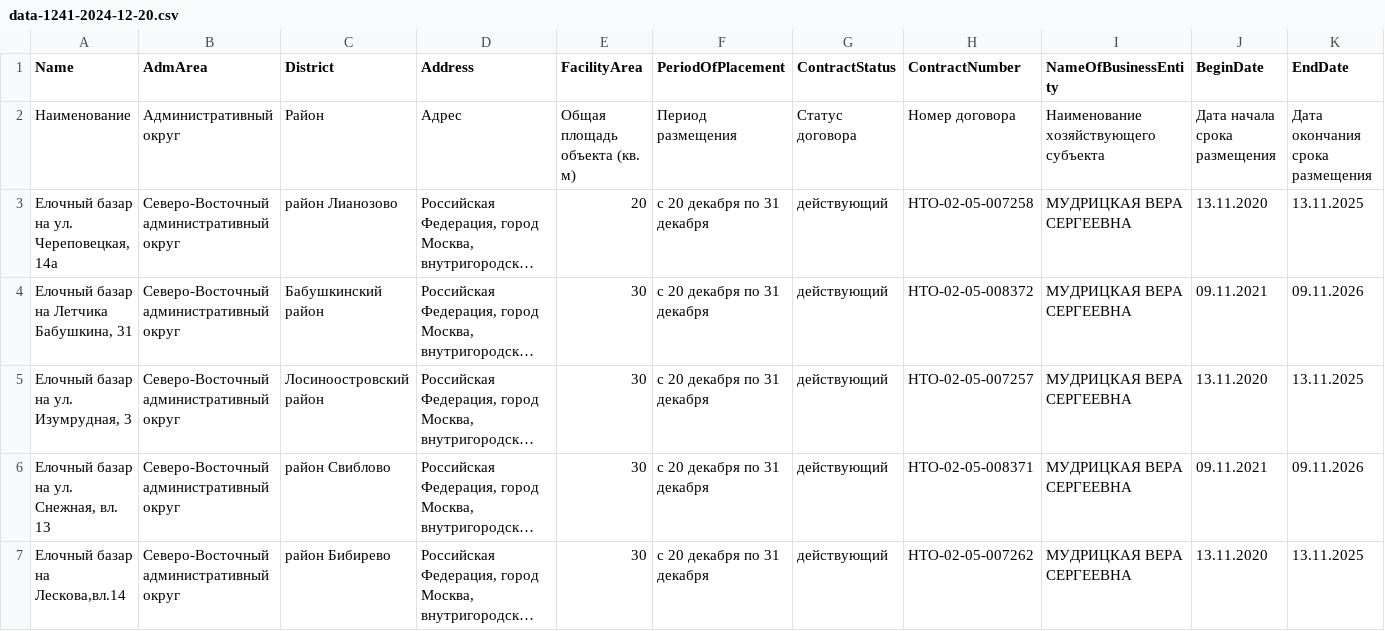
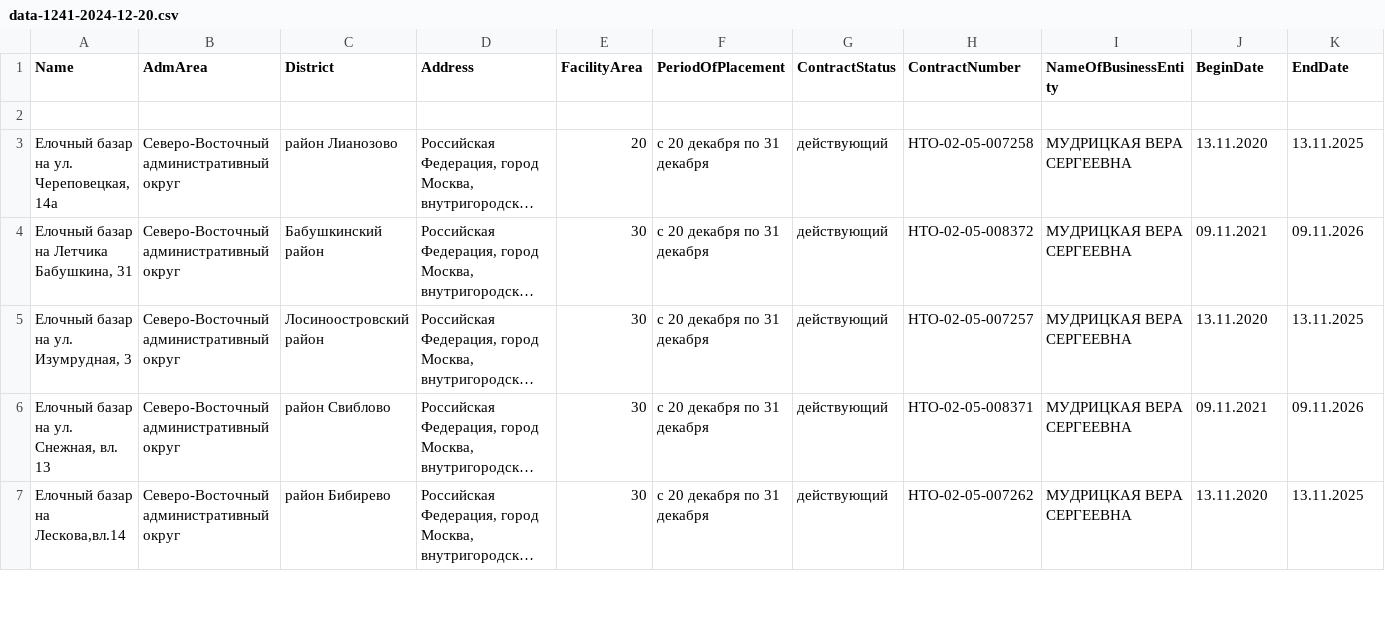
Before and after one commit to shpanova/aaaa, a CSV file: data-1241-2024-12-20.csv, drawn as a sheet; only a part is shown; long unchanged cells end in …; rows hold the shown columns only; the diff names each change by its address in the sheet, - before the commit and + after, or states it on an @@ line.

Commit message:
Update data-1241-2024-12-20.csv
f

```diff
--- a/data-1241-2024-12-20.csv
+++ b/data-1241-2024-12-20.csv
-row 2: Наименование | Административный округ | Район | Адрес | Общая площадь объекта (кв. м) | Период размещения | Статус договора | Номер договора | Наименование хозяйствующего субъекта | Дата начала срока размещения | Дата окончания срока размещения
+row 2: (empty)
```
